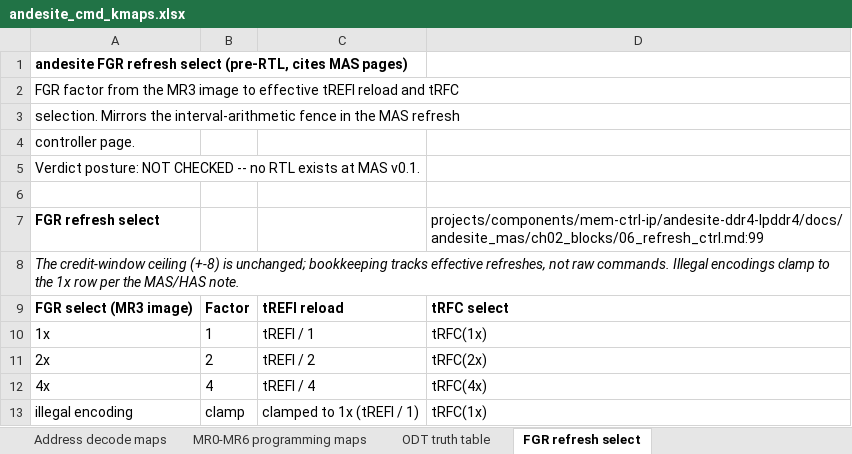
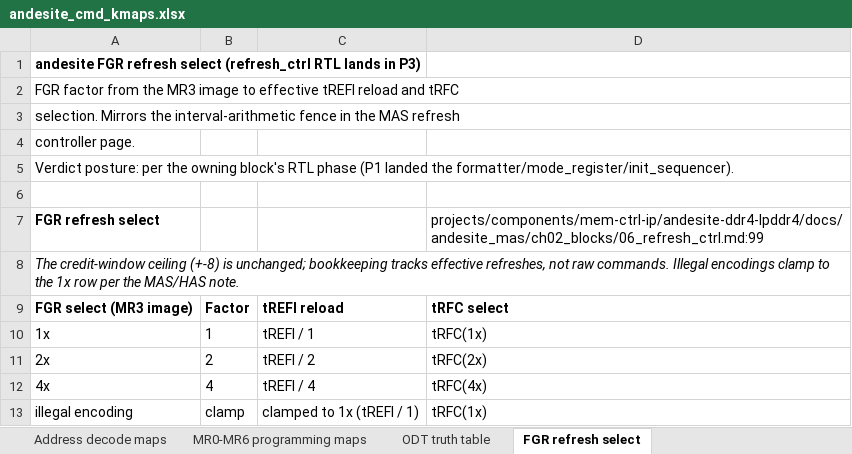
Before and after one commit to sean-galloway/RTLDesignSherpa, an Excel workbook: projects/components/mem-ctrl-ip/andesite-ddr4-lpddr4/docs/kmaps/andesite_cmd_kmaps.xlsx, sheet FGR refresh select, drawn as a sheet; values as stored, in another font and other column widths than the file's, no borders; the diff names each change by its address in the sheet, - before the commit and + after, or states it on an @@ line.

Commit message:
fix(andesite): review fix pass -- watchdog, gear-down image, real stall case, posture truth
Whole-branch review verdict SHIP AFTER FIXES; all four Important findings
fixed TDD-first, minors folded or ledgered:

- I-1: init residency watchdog -- any non-terminal state (a withheld
  cmd_ack is the trigger) that holds past the counter's all-ones residency
  latches init_err instead of blocking forever; the cap is the counter
  width's property, not an invented timing CSR. Test: held ack -> init_err,
  never READY. Also added the untested re-init path (M-6): trigger from
  READY falls init_done (ReadOnly-phase sample, not the same-timestep race)
  and the sequence re-runs cleanly.
- I-2: gear-down 'program MR3' rides the image per a recorded MAS
  interpretation; the macro test sets the gear-down bit (Q1 position) and
  asserts it reached the bus on the MR3 MRS.
- I-3: the fub stall case now derives its stall cycle from a recorded MRS
  event (two-pass), so the ack drop lands inside the MRS phase -- the old
  fixed cycle 40 sat in the final wait and exercised nothing.
- I-4: workbook/book posture now states what landed -- citations pin the
  RTL decode lines (drift gate live) while per-command boolean SOP verdicts
  land with the P3 maps; the 0.2 revision rows say the same. Generator
  posture strings updated across all six sheets; regenerated artifacts
  byte-identical across a 2-second boundary.
- Minors folded: WRA truth-table row (M-1), parity-slice and FGR-clamp Q1
  comment markers (M-2/M-8), docstring residue (M-4). M-5 (mr_load pulse
  shape) and M-7 (non-DDR4 image bank) ledgered for P3.

Note: this fix pass was temporarily swept into a rebased commit by a
concurrent session's autostash-rebase; the worktree content survived the
trunk's reset churn intact and this commit lands it under its own message.
Gates: lint-all PASS; all five test targets green; generator green;
check_task_ids PASS.

```diff
--- a/projects/components/mem-ctrl-ip/andesite-ddr4-lpddr4/docs/kmaps/andesite_cmd_kmaps.xlsx (sheet FGR refresh select)
+++ b/projects/components/mem-ctrl-ip/andesite-ddr4-lpddr4/docs/kmaps/andesite_cmd_kmaps.xlsx (sheet FGR refresh select)
-A1: …refresh select (pre-RTL, cites MAS pages)
+A1: …refresh select (refresh_ctrl RTL lands in P3)
-A5: Verdict posture: NOT CHECKED -- no RTL exists at MAS v0.1.
+A5: Verdict posture: per the owning block's RTL phase (P1 landed the formatter/mode_register/init_sequencer).
```
Also changed, not shown: sheet LPDDR4 CA commands, sheet ODT truth table, sheet Address decode maps, sheet DDR4 command decode, sheet MR0-MR6 programming maps, 17 other files.
